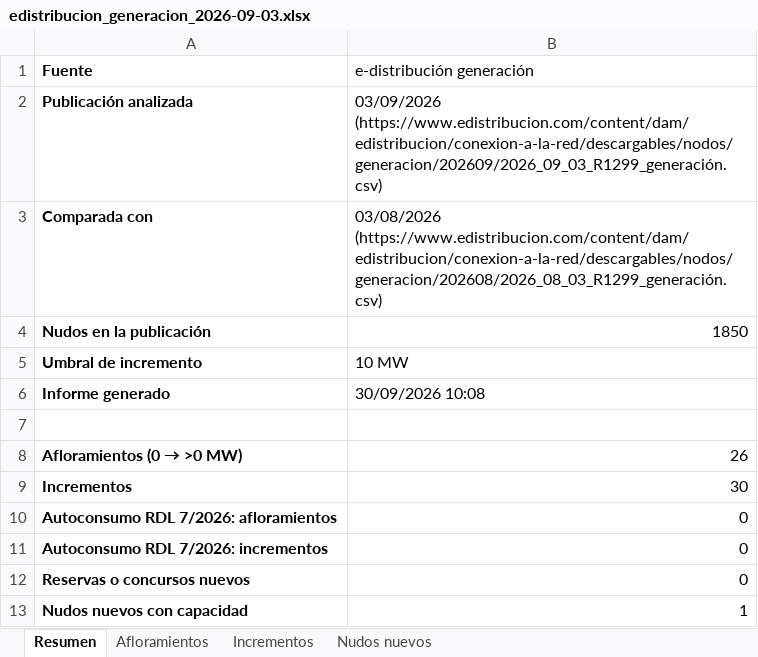
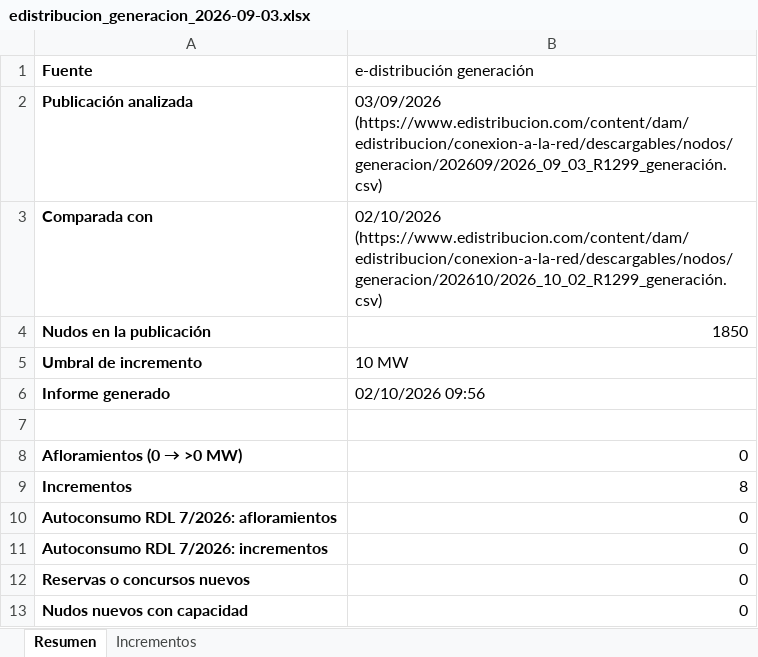
Before and after one commit to PabloT16/vigilancia-capacidades, an Excel workbook: docs/informes/edistribucion_generacion_2026-09-03.xlsx, sheet Resumen, drawn as a sheet; values as stored, in another font and other column widths than the file's, no borders; the diff names each change by its address in the sheet, - before the commit and + after, or states it on an @@ line.

```diff
--- a/docs/informes/edistribucion_generacion_2026-09-03.xlsx (sheet Resumen)
+++ b/docs/informes/edistribucion_generacion_2026-09-03.xlsx (sheet Resumen)
-sheet tab: Afloramientos
-sheet tab: Nudos nuevos
-B3 (e-distribución generación): 03/08/2026 (https://www.edistribucion.com/content/dam/edistribucion/conexion-a-la-red/descargables/nodos/generacion/202608/2026_08_03_R1299_generación.csv)
+B3 (e-distribución generación): 02/10/2026 (https://www.edistribucion.com/content/dam/edistribucion/conexion-a-la-red/descargables/nodos/generacion/202610/2026_10_02_R1299_generación.csv)
-B6 (e-distribución generación): 30/09/2026 10:08
+B6 (e-distribución generación): 02/10/2026 09:56
-B8 (e-distribución generación): 26
+B8 (e-distribución generación): 0
-B9 (e-distribución generación): 30
+B9 (e-distribución generación): 8
-B13 (e-distribución generación): 1
+B13 (e-distribución generación): 0
```
Also changed, not shown: sheet Incrementos, docs/informes/edistribucion_demanda_2026-10-02.xlsx, 5 other files.
